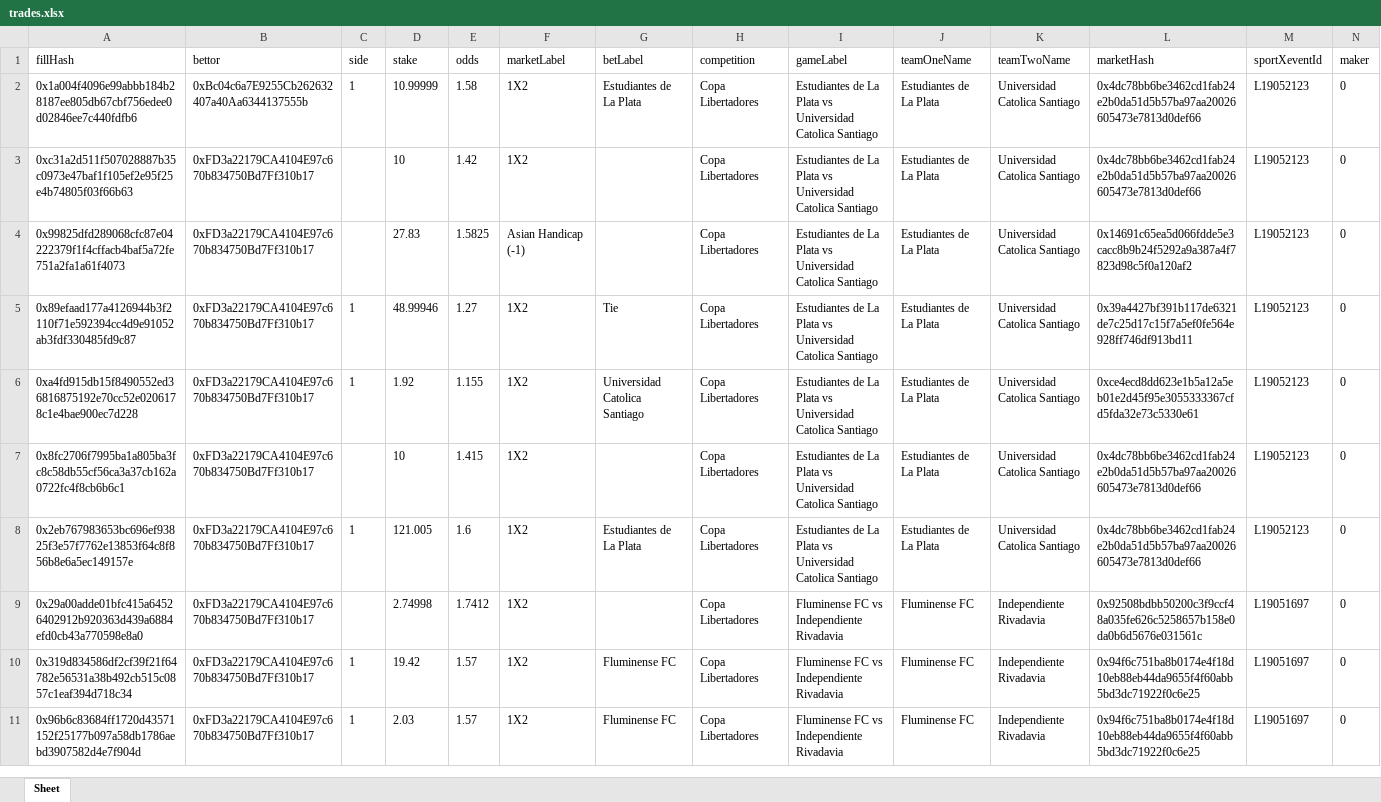
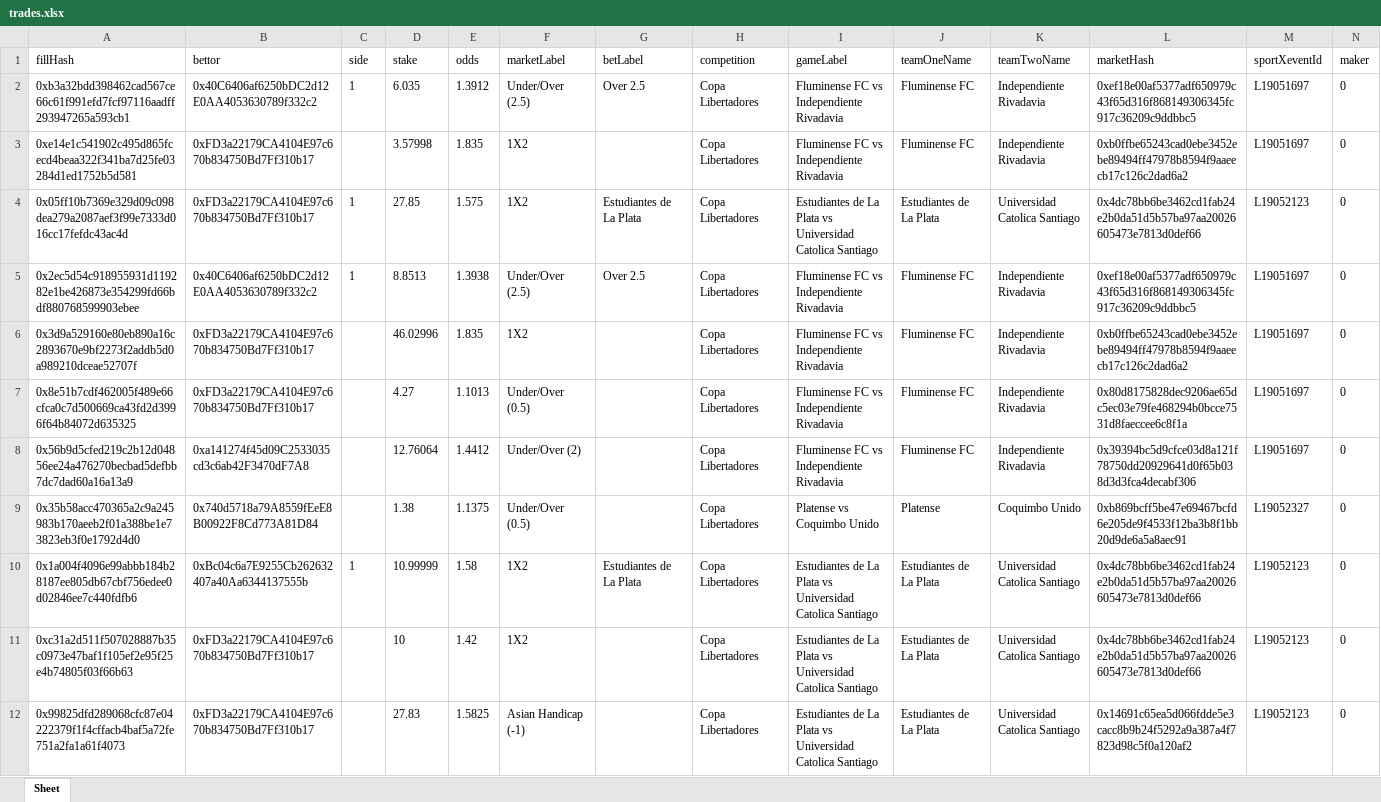
Before and after one commit to aimidas1/transactions_sxbet, an Excel workbook: data/sxbet/ligas/Copa Libertadores/trades.xlsx, sheet Sheet, drawn as a sheet; only a part is shown; the shorter side is filled out with more unchanged rows; values as stored, in another font and other column widths than the file's, no borders; rows hold the shown columns only; the diff names each change by its address in the sheet, - before the commit and + after, or states it on an @@ line.

Commit message:
Update soccer trades 2026-08-11 11:03:23 UTC

```diff
--- a/data/sxbet/ligas/Copa Libertadores/trades.xlsx (sheet Sheet)
+++ b/data/sxbet/ligas/Copa Libertadores/trades.xlsx (sheet Sheet)
+row 2: 0xb3a32bdd398462cad567ce66c61f991efd7fcf97116aadff293947265a593cb1 | 0x40C6406af6250bDC2d12E0AA4053630789f332c2 | 1 | 6.035 | 1.3912 | Under/Over (2.5) | Over 2.5 | Copa Libertadores | Fluminense FC vs Independiente Rivadavia | Fluminense FC | Independiente Rivadavia | 0xef18e00af5377adf650979c43f65d316f868149306345fc917c36209c9ddbbc5 | L19051697 | 0
+row 3: 0xe14e1c541902c495d865fcecd4beaa322f341ba7d25fe03284d1ed1752b5d581 | 0xFD3a22179CA4104E97c670b834750Bd7Ff310b17 |  | 3.57998 | 1.835 | 1X2 |  | Copa Libertadores | Fluminense FC vs Independiente Rivadavia | Fluminense FC | Independiente Rivadavia | 0xb0ffbe65243cad0ebe3452ebe89494ff47978b8594f9aaeecb17c126c2dad6a2 | L19051697 | 0
+row 4: 0x05ff10b7369e329d09c098dea279a2087aef3f99e7333d016cc17fefdc43ac4d | 0xFD3a22179CA4104E97c670b834750Bd7Ff310b17 | 1 | 27.85 | 1.575 | 1X2 | Estudiantes de La Plata | Copa Libertadores | Estudiantes de La Plata vs Universidad Catolica Santiago | Estudiantes de La Plata | Universidad Catolica Santiago | 0x4dc78bb6be3462cd1fab24e2b0da51d5b57ba97aa20026605473e7813d0def66 | L19052123 | 0
+row 5: 0x2ec5d54c918955931d119282e1be426873e354299fd66bdf880768599903ebee | 0x40C6406af6250bDC2d12E0AA4053630789f332c2 | 1 | 8.8513 | 1.3938 | Under/Over (2.5) | Over 2.5 | Copa Libertadores | Fluminense FC vs Independiente Rivadavia | Fluminense FC | Independiente Rivadavia | 0xef18e00af5377adf650979c43f65d316f868149306345fc917c36209c9ddbbc5 | L19051697 | 0
+row 6: 0x3d9a529160e80eb890a16c2893670e9bf2273f2addb5d0a989210dceae52707f | 0xFD3a22179CA4104E97c670b834750Bd7Ff310b17 |  | 46.02996 | 1.835 | 1X2 |  | Copa Libertadores | Fluminense FC vs Independiente Rivadavia | Fluminense FC | Independiente Rivadavia | 0xb0ffbe65243cad0ebe3452ebe89494ff47978b8594f9aaeecb17c126c2dad6a2 | L19051697 | 0
+row 7: 0x8e51b7cdf462005f489e66cfca0c7d500669ca43fd2d3996f64b84072d635325 | 0xFD3a22179CA4104E97c670b834750Bd7Ff310b17 |  | 4.27 | 1.1013 | Under/Over (0.5) |  | Copa Libertadores | Fluminense FC vs Independiente Rivadavia | Fluminense FC | Independiente Rivadavia | 0x80d8175828dec9206ae65dc5ec03e79fe468294b0bcce7531d8faeccee6c8f1a | L19051697 | 0
+row 8: 0x56b9d5cfed219c2b12d04856ee24a476270becbad5defbb7dc7dad60a16a13a9 | 0xa141274f45d09C2533035cd3c6ab42F3470dF7A8 |  | 12.76064 | 1.4412 | Under/Over (2) |  | Copa Libertadores | Fluminense FC vs Independiente Rivadavia | Fluminense FC | Independiente Rivadavia | 0x39394bc5d9cfce03d8a121f78750dd20929641d0f65b038d3d3fca4decabf306 | L19051697 | 0
+row 9: 0x35b58acc470365a2c9a245983b170aeeb2f01a388be1e73823eb3f0e1792d4d0 | 0x740d5718a79A8559fEeE8B00922F8Cd773A81D84 |  | 1.38 | 1.1375 | Under/Over (0.5) |  | Copa Libertadores | Platense vs Coquimbo Unido | Platense | Coquimbo Unido | 0xb869bcff5be47e69467bcfd6e205de9f4533f12ba3b8f1bb20d9de6a5a8aec91 | L19052327 | 0
```
Also changed, not shown: data/sxbet/ligas/Champions League_UEFA/trades.xlsx, data/sxbet/ligas/Copa Sudamericana/trades.xlsx, 15 other files.
